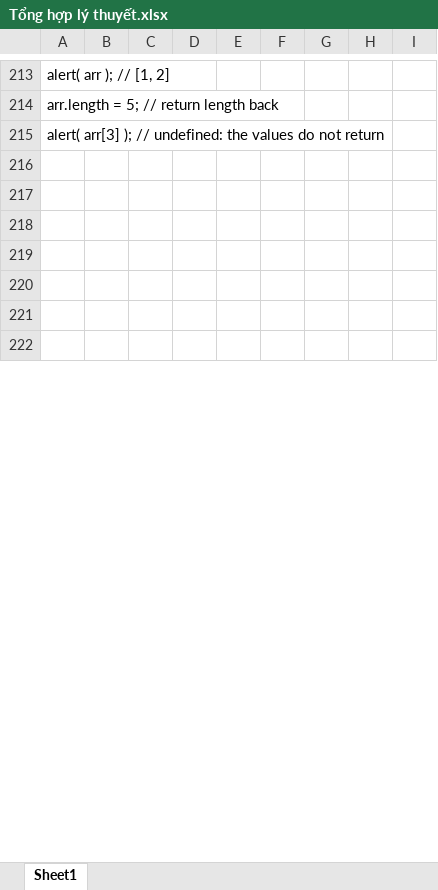
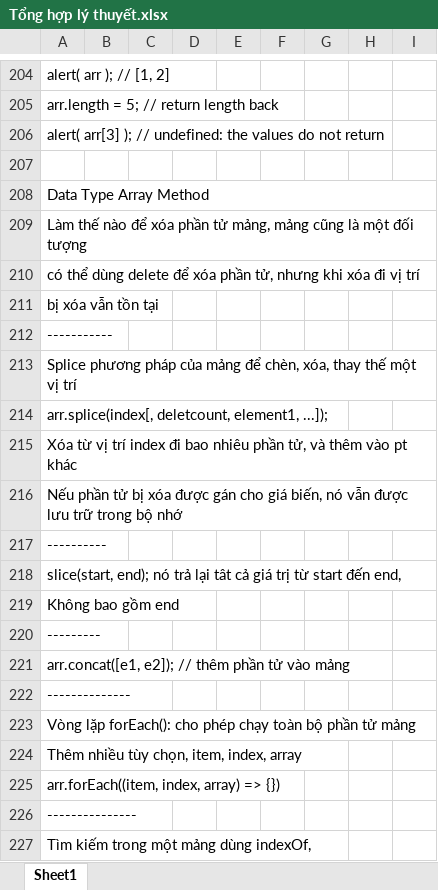
Before and after one commit to nhat21021997/HocJavaScript, an Excel workbook: Tổng hợp lý thuyết.xlsx, sheet Sheet1, drawn as a sheet; only a part is shown, gaps mark what is left out; the shorter side is filled out with more unchanged rows; values as stored, in another font and other column widths than the file's, no cell formats; the diff covers the shown part only; the diff names each change by its address in the sheet, - before the commit and + after, or states it on an @@ line.

```diff
--- a/Tổng hợp lý thuyết.xlsx (sheet Sheet1)
+++ b/Tổng hợp lý thuyết.xlsx (sheet Sheet1)
+row 208: Data Type Array Method
+row 209: Làm thế nào để xóa phần tử mảng, mảng cũng là một đối tượng
+row 210: có thể dùng delete để xóa phần tử, nhưng khi xóa đi vị trí
+row 211: bị xóa vẫn tồn tại
+row 212: -----------
+row 213: Splice phương pháp của mảng để chèn, xóa, thay thế một vị trí
+row 214: arr.splice(index[, deletcount, element1, ...]);
+row 215: Xóa từ vị trí index đi bao nhiêu phần tử, và thêm vào pt khác
+row 216: Nếu phần tử bị xóa được gán cho giá biến, nó vẫn được lưu trữ trong bộ nhớ
+row 217: ----------
+row 218: slice(start, end); nó trả lại tât cả giá trị từ start đến end,
+row 219: Không bao gồm end
+row 220: ---------
+row 221: arr.concat([e1, e2]); // thêm phần tử vào mảng
+row 222: --------------
+row 223: Vòng lặp forEach(): cho phép chạy toàn bộ phần tử mảng
+row 224: Thêm nhiều tùy chọn, item, index, array
+row 225: arr.forEach((item, index, array) => {})
+row 226: ---------------
+row 227: Tìm kiếm trong một mảng dùng indexOf,
```
Also changed, not shown: 92 added rows, 11 removed rows, 2 edited cells and merged cells elsewhere in this sheet, cell formats, 3 other files.
